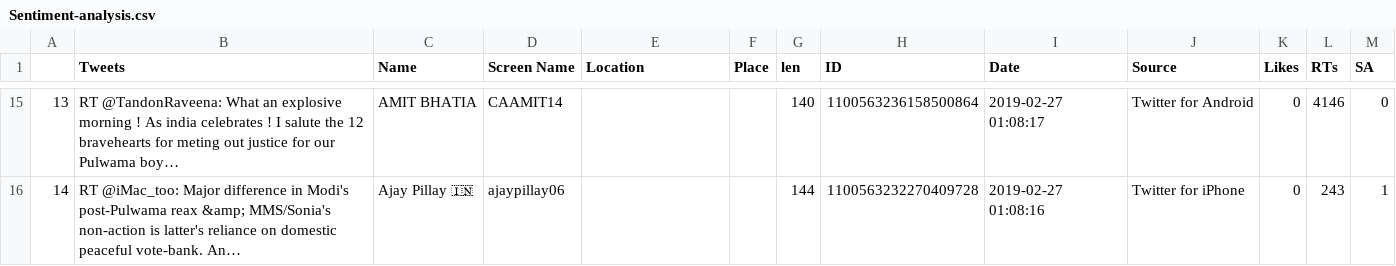
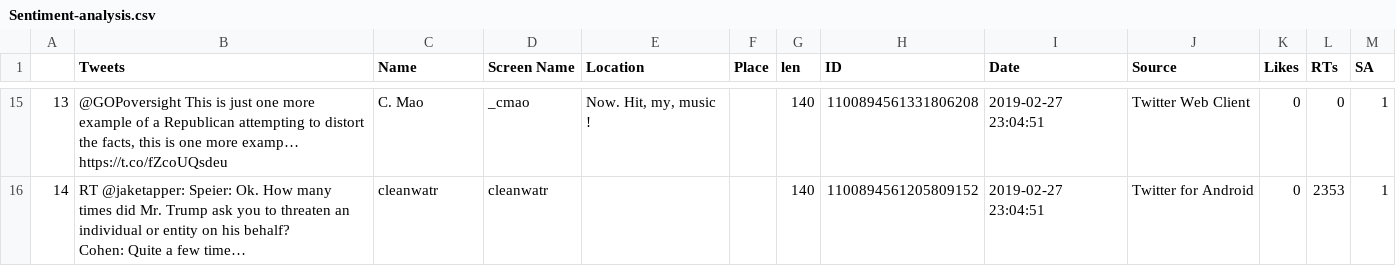
Before and after one commit to tanmaya-git/twitterSentimentAnalysisAPI, a CSV file: Sentiment-analysis.csv, drawn as a sheet; only a part is shown, gaps mark what is left out; ↵ is a line break in a cell; the diff covers the shown part only; the diff names each change by its address in the sheet, - before the commit and + after, or states it on an @@ line.

```diff
--- a/Sentiment-analysis.csv
+++ b/Sentiment-analysis.csv
-B15 (Tweets): RT @TandonRaveena: What an explosive morning ! As india celebrates ! I salute the 12 bravehearts for meting out justice for our Pulwama boy…
+B15 (Tweets): @GOPoversight This is just one more example of a Republican attempting to distort the facts, this is one more examp… https://t.co/fZcoUQsdeu
-C15 (Name): AMIT BHATIA
+C15 (Name): C. Mao
-D15 (Screen Name): CAAMIT14
+D15 (Screen Name): _cmao
-E15 (Location): (empty)
+E15 (Location): Now. Hit, my, music !
-H15 (ID): 1100563236158500864
+H15 (ID): 1100894561331806208
-I15 (Date): 2019-02-27 01:08:17
+I15 (Date): 2019-02-27 23:04:51
-J15 (Source): Twitter for Android
+J15 (Source): Twitter Web Client
-L15 (RTs): 4146
+L15 (RTs): 0
-M15 (SA): 0
+M15 (SA): 1
-B16 (Tweets): RT @iMac_too: Major difference in Modi's post-Pulwama reax &amp; MMS/Sonia's non-action is latter's reliance on domestic peaceful vote-bank. An…
+B16 (Tweets): RT @jaketapper: Speier: Ok. How many times did Mr. Trump ask you to threaten an individual or entity on his behalf? ↵ Cohen: Quite a few time…
-C16 (Name): Ajay Pillay 🇮🇳
+C16 (Name): cleanwatr
-D16 (Screen Name): ajaypillay06
+D16 (Screen Name): cleanwatr
-G16 (len): 144
+G16 (len): 140
-H16 (ID): 1100563232270409728
+H16 (ID): 1100894561205809152
-I16 (Date): 2019-02-27 01:08:16
+I16 (Date): 2019-02-27 23:04:51
-J16 (Source): Twitter for iPhone
+J16 (Source): Twitter for Android
-L16 (RTs): 243
+L16 (RTs): 2353
```
Also changed, not shown: 118 edited cells elsewhere in this file, 1 other file.
